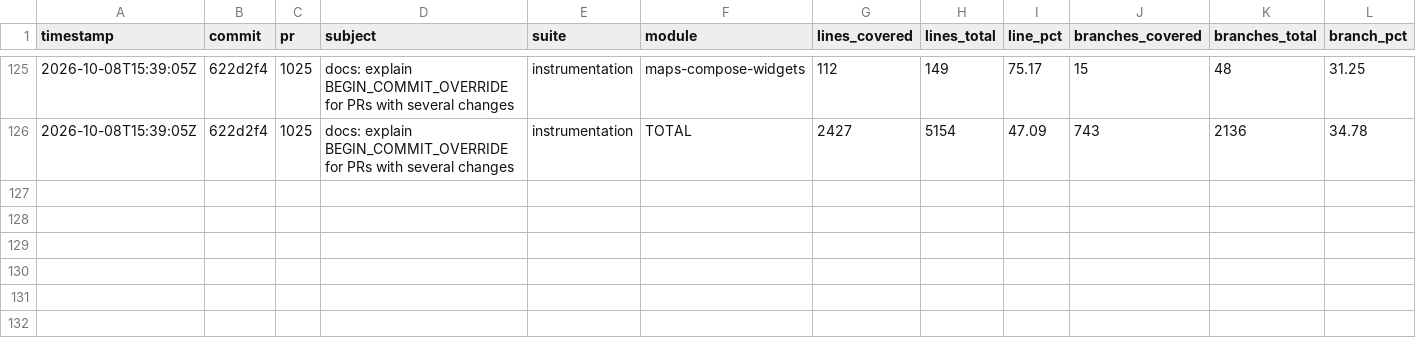
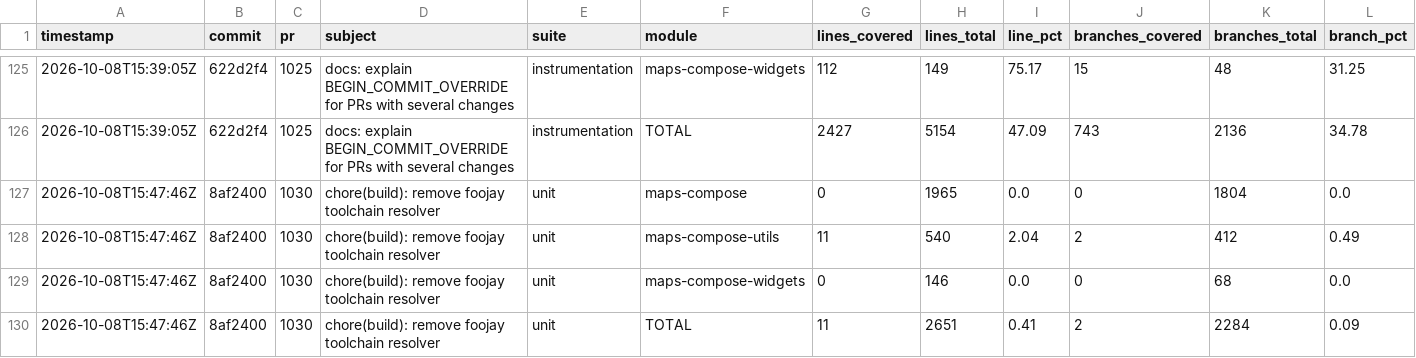
Before and after one commit to googlemaps/android-maps-compose, a CSV file: history.csv, drawn as a sheet; only a part is shown, gaps mark what is left out; rows hold the shown columns only; the diff names each change by its address in the sheet, - before the commit and + after, or states it on an @@ line.

Commit message:
chore: record unit coverage

```diff
--- a/history.csv
+++ b/history.csv
+row 127: 2026-10-08T15:47:46Z | 8af2400 | 1030 | chore(build): remove foojay toolchain resolver | unit | maps-compose | 0 | 1965 | 0.0 | 0 | 1804 | 0.0
+row 128: 2026-10-08T15:47:46Z | 8af2400 | 1030 | chore(build): remove foojay toolchain resolver | unit | maps-compose-utils | 11 | 540 | 2.04 | 2 | 412 | 0.49
+row 129: 2026-10-08T15:47:46Z | 8af2400 | 1030 | chore(build): remove foojay toolchain resolver | unit | maps-compose-widgets | 0 | 146 | 0.0 | 0 | 68 | 0.0
+row 130: 2026-10-08T15:47:46Z | 8af2400 | 1030 | chore(build): remove foojay toolchain resolver | unit | TOTAL | 11 | 2651 | 0.41 | 2 | 2284 | 0.09
```
Also changed, not shown: 1 other file.
